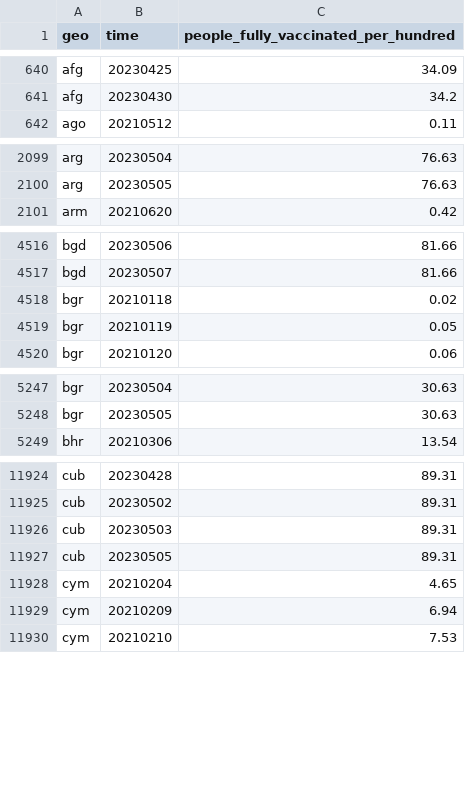
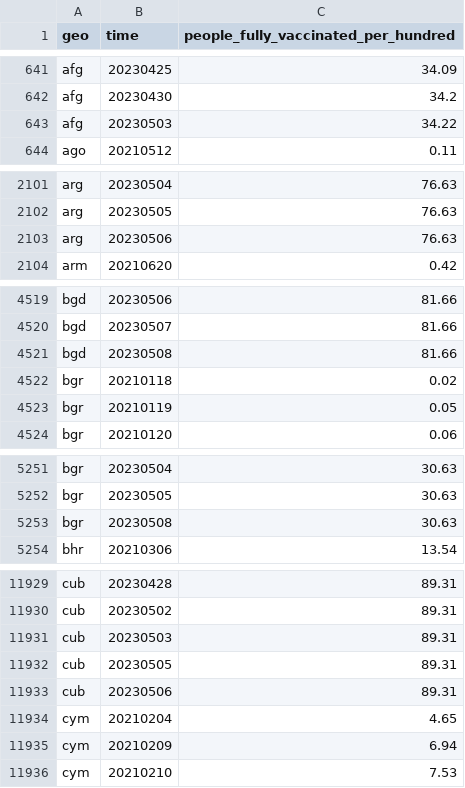
Before and after one commit to open-numbers/ddf--open_numbers--owid_covid_19, a CSV file: ddf--datapoints--people_fully_vaccinated_per_hundred--by--geo--time.csv, drawn as a sheet; only a part is shown, gaps mark what is left out; the diff covers the shown part only; the diff names each change by its address in the sheet, - before the commit and + after, or states it on an @@ line.

```diff
--- a/ddf--datapoints--people_fully_vaccinated_per_hundred--by--geo--time.csv
+++ b/ddf--datapoints--people_fully_vaccinated_per_hundred--by--geo--time.csv
+row 643: afg | 20230503 | 34.22
+row 2103: arg | 20230506 | 76.63
+row 4521: bgd | 20230508 | 81.66
+row 5253: bgr | 20230508 | 30.63
+row 11933: cub | 20230506 | 89.31
```
Also changed, not shown: 32 added rows and 84 edited cells elsewhere in this file, ddf--datapoints--new_vaccinations--by--geo--time.csv, ddf--datapoints--total_boosters--by--geo--time.csv, 45 other files.
